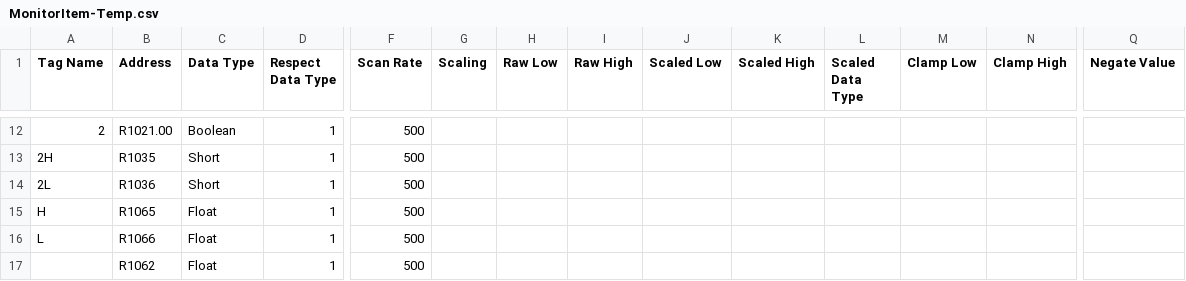
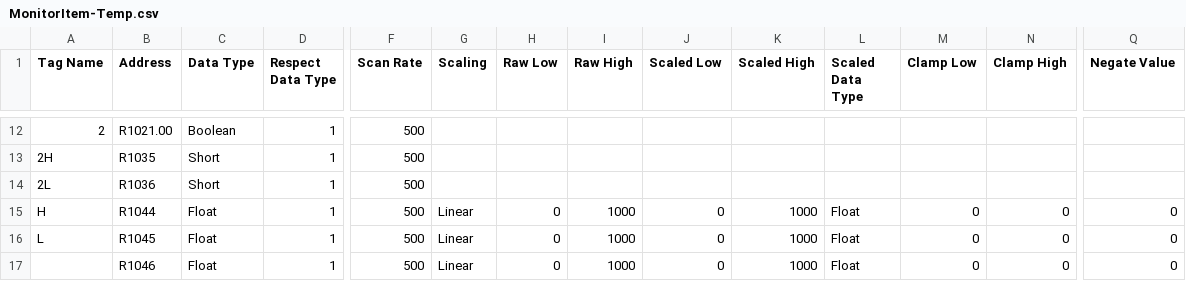
Before and after one commit to RyanZDM/DataSyncService, a CSV file: Scripts/MonitorItem-Temp.csv, drawn as a sheet; only a part is shown, gaps mark what is left out; removed rows and columns are numbered as before the commit, all else as after; rows hold the shown columns only; the diff covers the shown part only; the diff names each change by its address in the sheet, - before the commit and + after, or states it on an @@ line.

```diff
--- a/Scripts/MonitorItem-Temp.csv
+++ b/Scripts/MonitorItem-Temp.csv
-B15 (Address): R1065
+B15 (Address): R1044
-G15:G16 (Scaling): (empty)
+G15:G16 (Scaling): Linear
-H15:H16 (Raw Low): (empty)
+H15:H16 (Raw Low): 0
-I15:I16 (Raw High): (empty)
+I15:I16 (Raw High): 1000
-J15:J16 (Scaled Low): (empty)
+J15:J16 (Scaled Low): 0
-K15:K16 (Scaled High): (empty)
+K15:K16 (Scaled High): 1000
-L15:L16 (Scaled Data Type): (empty)
+L15:L16 (Scaled Data Type): Float
-M15:M16 (Clamp Low): (empty)
+M15:M16 (Clamp Low): 0
-N15:N16 (Clamp High): (empty)
+N15:N16 (Clamp High): 0
-Q15:Q16 (Negate Value): (empty)
+Q15:Q16 (Negate Value): 0
-B16 (Address): R1066
+B16 (Address): R1045
-row 17:  | R1062 | Float | 1 | 500
+row 17:  | R1046 | Float | 1 | 500 | Linear | 0 | 1000 | 0 | 1000 | Float | 0 | 0 | 0
```
Also changed, not shown: 1 added row, 1 removed row and 28 edited cells elsewhere in this file, 12 other files.
